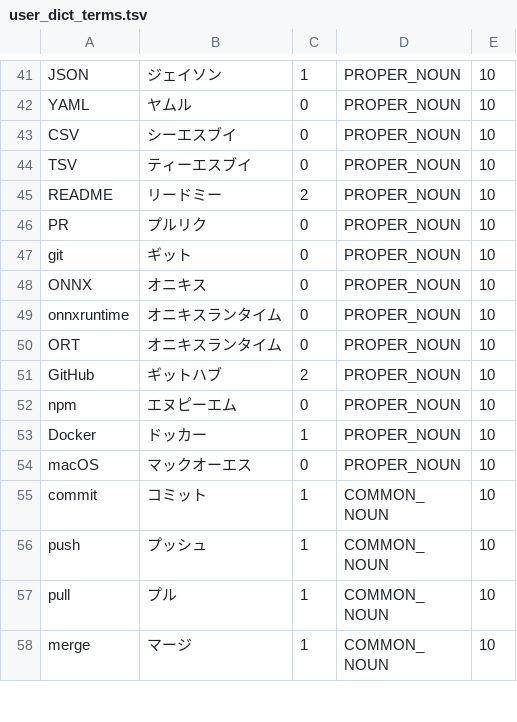
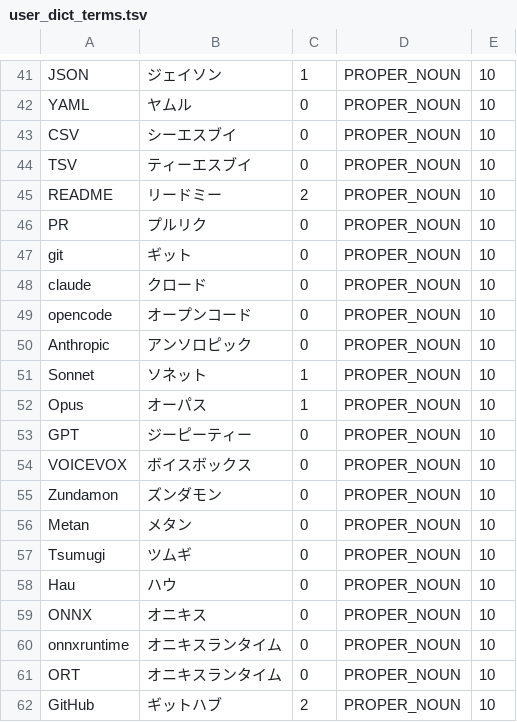
Before and after one commit to take-cheeze/opencode-tts-voicevox, a TSV file: voicevox/user_dict_terms.tsv, drawn as a sheet; only a part is shown, gaps mark what is left out; the shorter side is filled out with more unchanged rows; the diff names each change by its address in the sheet, - before the commit and + after, or states it on an @@ line.

```diff
--- a/voicevox/user_dict_terms.tsv
+++ b/voicevox/user_dict_terms.tsv
+row 48: claude | クロード | 0 | PROPER_NOUN | 10
+row 49: opencode | オープンコード | 0 | PROPER_NOUN | 10
+row 50: Anthropic | アンソロピック | 0 | PROPER_NOUN | 10
+row 51: Sonnet | ソネット | 1 | PROPER_NOUN | 10
+row 52: Opus | オーパス | 1 | PROPER_NOUN | 10
+row 53: GPT | ジーピーティー | 0 | PROPER_NOUN | 10
+row 54: VOICEVOX | ボイスボックス | 0 | PROPER_NOUN | 10
+row 55: Zundamon | ズンダモン | 0 | PROPER_NOUN | 10
+row 56: Metan | メタン | 0 | PROPER_NOUN | 10
+row 57: Tsumugi | ツムギ | 0 | PROPER_NOUN | 10
+row 58: Hau | ハウ | 0 | PROPER_NOUN | 10
```
